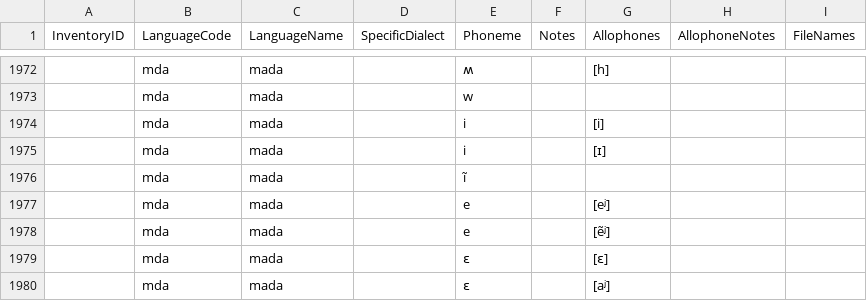
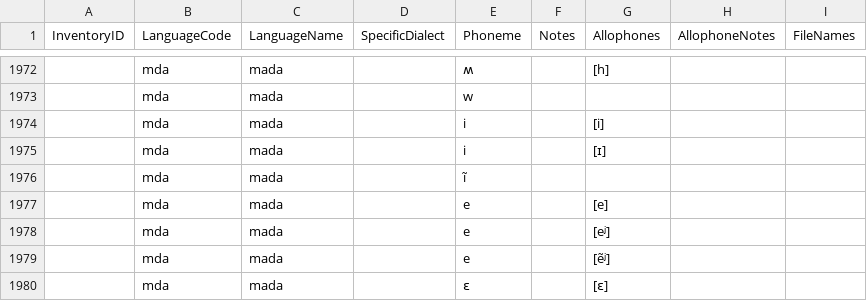
Before and after one commit to phoible/dev, a TSV file: raw-data/PH/gm-afr-inventories.tsv, drawn as a sheet; only a part is shown, gaps mark what is left out; the shorter side is filled out with more unchanged rows; the diff names each change by its address in the sheet, - before the commit and + after, or states it on an @@ line.

Commit message:
Update raw-data/PH/gm-afr-inventories.tsv
Co-authored-by: Daniel McCloy <dan@mccloy.info>

```diff
--- a/raw-data/PH/gm-afr-inventories.tsv
+++ b/raw-data/PH/gm-afr-inventories.tsv
+row 1977:  | mda | mada |  | e |  | [e]
```
